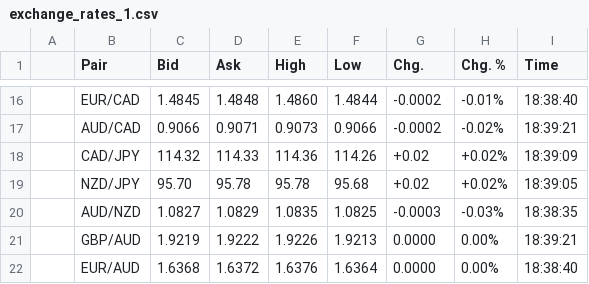
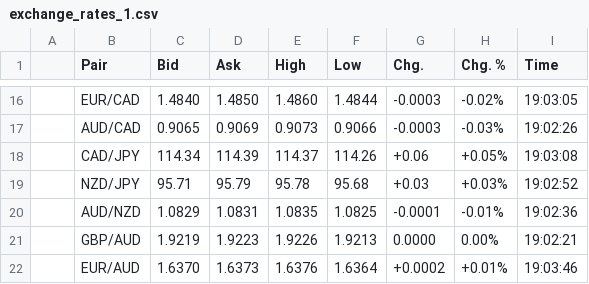
Before and after one commit to WhatMeansGithub/bravobravo, a CSV file: market files/exchange_rates_1.csv, drawn as a sheet; only a part is shown, gaps mark what is left out; the diff covers the shown part only.

```diff
--- a/market files/exchange_rates_1.csv
+++ b/market files/exchange_rates_1.csv
@@ -16,7 +16,7 @@
-,EUR/CAD,1.4845,1.4848,1.4860,1.4844,-0.0002,-0.01%,18:38:40
-,AUD/CAD,0.9066,0.9071,0.9073,0.9066,-0.0002,-0.02%,18:39:21
-,CAD/JPY,114.32,114.33,114.36,114.26,+0.02,+0.02%,18:39:09
-,NZD/JPY,95.70,95.78,95.78,95.68,+0.02,+0.02%,18:39:05
-,AUD/NZD,1.0827,1.0829,1.0835,1.0825,-0.0003,-0.03%,18:38:35
-,GBP/AUD,1.9219,1.9222,1.9226,1.9213,0.0000,0.00%,18:39:21
-,EUR/AUD,1.6368,1.6372,1.6376,1.6364,0.0000,0.00%,18:38:40
+,EUR/CAD,1.4840,1.4850,1.4860,1.4844,-0.0003,-0.02%,19:03:05
+,AUD/CAD,0.9065,0.9069,0.9073,0.9066,-0.0003,-0.03%,19:02:26
+,CAD/JPY,114.34,114.39,114.37,114.26,+0.06,+0.05%,19:03:08
+,NZD/JPY,95.71,95.79,95.78,95.68,+0.03,+0.03%,19:02:52
+,AUD/NZD,1.0829,1.0831,1.0835,1.0825,-0.0001,-0.01%,19:02:36
+,GBP/AUD,1.9219,1.9223,1.9226,1.9213,0.0000,0.00%,19:02:21
+,EUR/AUD,1.6370,1.6373,1.6376,1.6364,+0.0002,+0.01%,19:03:46
```
Also changed, not shown: 132 edited cells elsewhere in this file, market files/commodity_futures_1.csv, market files/cryptocurrencies_1.csv, 10 other files.
